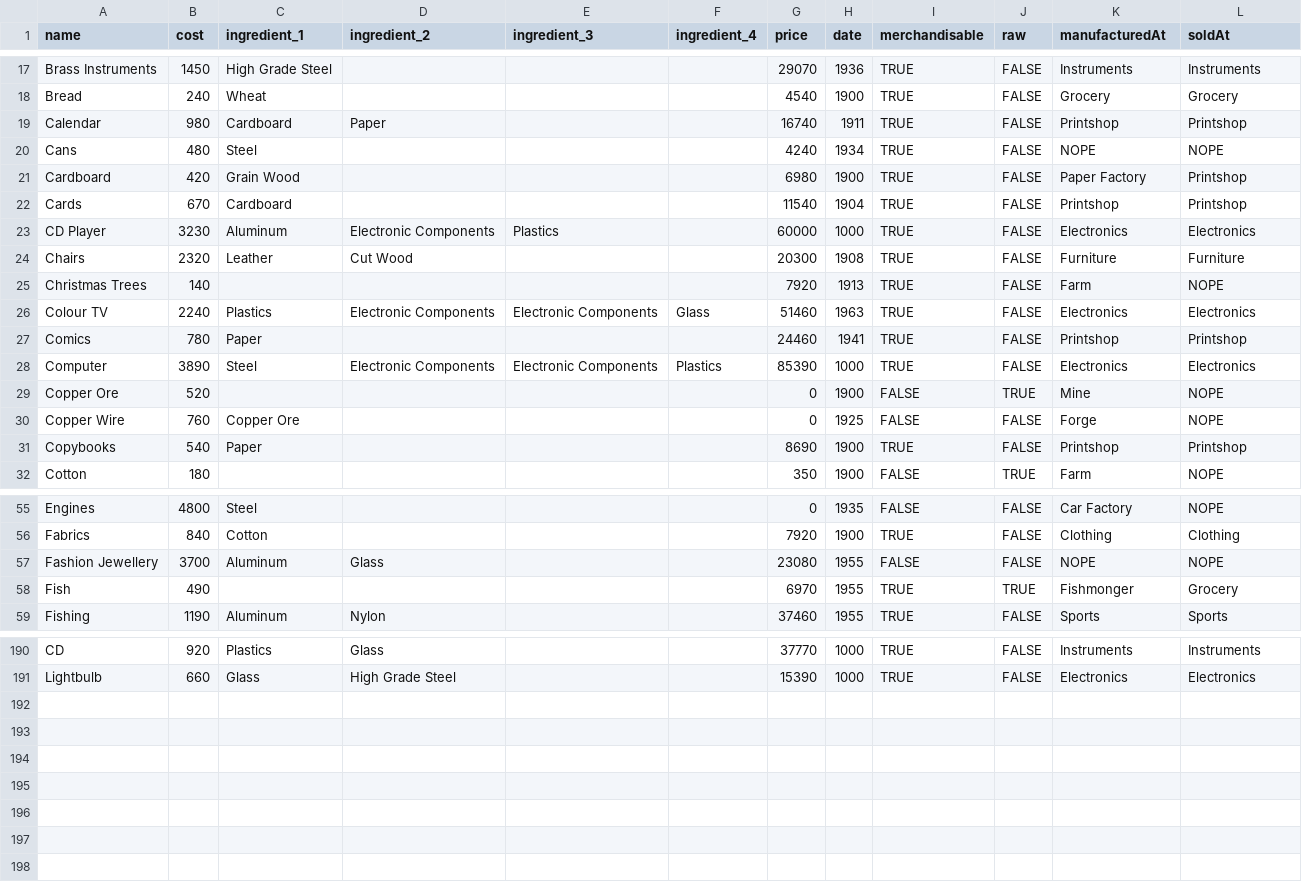
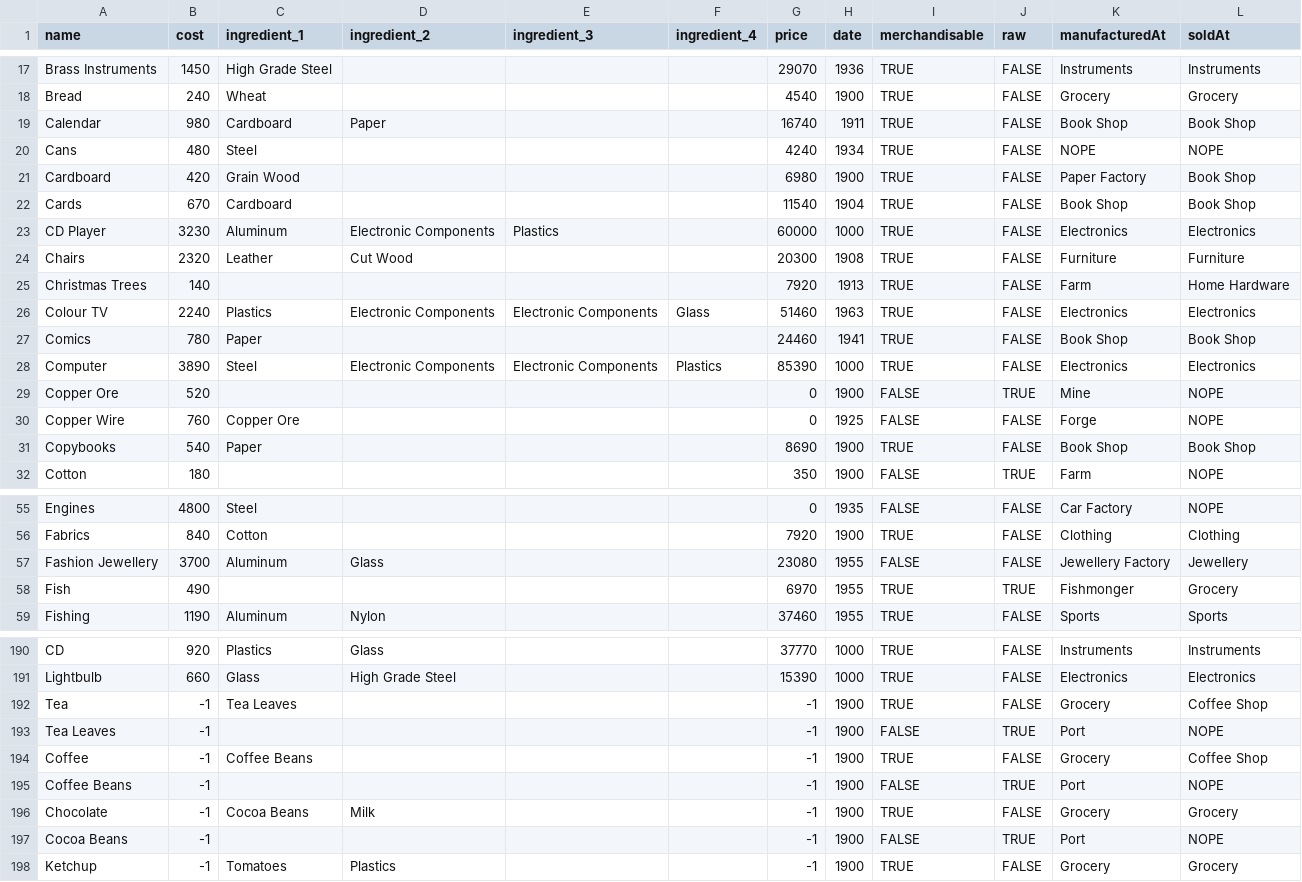
Before and after one commit to kubarium/industry-giant-2, a CSV file: src/data/products.csv, drawn as a sheet; only a part is shown, gaps mark what is left out; the diff covers the shown part only.

Commit message:
more stores and products

```diff
--- a/src/data/products.csv
+++ b/src/data/products.csv
@@ -18,11 +18,11 @@ Brass Instruments	1450	High Grade Steel				29070	1936	TRUE	FALSE	Instruments	Ins
 Bread	240	Wheat				4540	1900	TRUE	FALSE	Grocery	Grocery
-Calendar	980	Cardboard	Paper			16740	1911	TRUE	FALSE	Printshop	Printshop
+Calendar	980	Cardboard	Paper			16740	1911	TRUE	FALSE	Book Shop	Book Shop
 Cans	480	Steel				4240	1934	TRUE	FALSE	NOPE	NOPE
-Cardboard	420	Grain Wood				6980	1900	TRUE	FALSE	Paper Factory	Printshop
-Cards	670	Cardboard				11540	1904	TRUE	FALSE	Printshop	Printshop
+Cardboard	420	Grain Wood				6980	1900	TRUE	FALSE	Paper Factory	Book Shop
+Cards	670	Cardboard				11540	1904	TRUE	FALSE	Book Shop	Book Shop
 CD Player	3230	Aluminum	Electronic Components	Plastics		60000	1000	TRUE	FALSE	Electronics	Electronics
 Chairs	2320	Leather	Cut Wood			20300	1908	TRUE	FALSE	Furniture	Furniture
-Christmas Trees	140					7920	1913	TRUE	FALSE	Farm	NOPE
+Christmas Trees	140					7920	1913	TRUE	FALSE	Farm	Home Hardware
 Colour TV	2240	Plastics	Electronic Components	Electronic Components	Glass	51460	1963	TRUE	FALSE	Electronics	Electronics
-Comics	780	Paper				24460	1941	TRUE	FALSE	Printshop	Printshop
+Comics	780	Paper				24460	1941	TRUE	FALSE	Book Shop	Book Shop
 Computer	3890	Steel	Electronic Components	Electronic Components	Plastics	85390	1000	TRUE	FALSE	Electronics	Electronics
@@ -30,3 +30,3 @@ Copper Ore	520					0	1900	FALSE	TRUE	Mine	NOPE
 Copper Wire	760	Copper Ore				0	1925	FALSE	FALSE	Forge	NOPE
-Copybooks	540	Paper				8690	1900	TRUE	FALSE	Printshop	Printshop
+Copybooks	540	Paper				8690	1900	TRUE	FALSE	Book Shop	Book Shop
 Cotton	180					350	1900	FALSE	TRUE	Farm	NOPE
@@ -56,3 +56,3 @@ Engines	4800	Steel				0	1935	FALSE	FALSE	Car Factory	NOPE
 Fabrics	840	Cotton				7920	1900	TRUE	FALSE	Clothing	Clothing
-Fashion Jewellery	3700	Aluminum	Glass			23080	1955	FALSE	FALSE	NOPE	NOPE
+Fashion Jewellery	3700	Aluminum	Glass			23080	1955	FALSE	FALSE	Jewellery Factory	Jewellery
 Fish	490					6970	1955	TRUE	TRUE	Fishmonger	Grocery
@@ -191 +191,8 @@ CD	920	Plastics	Glass			37770	1000	TRUE	FALSE	Instruments	Instruments
 Lightbulb	660	Glass	High Grade Steel			15390	1000	TRUE	FALSE	Electronics	Electronics
+Tea	-1	Tea Leaves				-1	1900	TRUE	FALSE	Grocery	Coffee Shop
+Tea Leaves	-1					-1	1900	FALSE	TRUE	Port	NOPE
+Coffee	-1	Coffee Beans				-1	1900	TRUE	FALSE	Grocery	Coffee Shop
+Coffee Beans	-1					-1	1900	FALSE	TRUE	Port	NOPE
+Chocolate	-1	Cocoa Beans	Milk			-1	1900	TRUE	FALSE	Grocery	Grocery
+Cocoa Beans	-1					-1	1900	FALSE	TRUE	Port	NOPE
+Ketchup	-1	Tomatoes	Plastics			-1	1900	TRUE	FALSE	Grocery	Grocery
```
Also changed, not shown: 19 edited cells elsewhere in this file, 5 other files.
